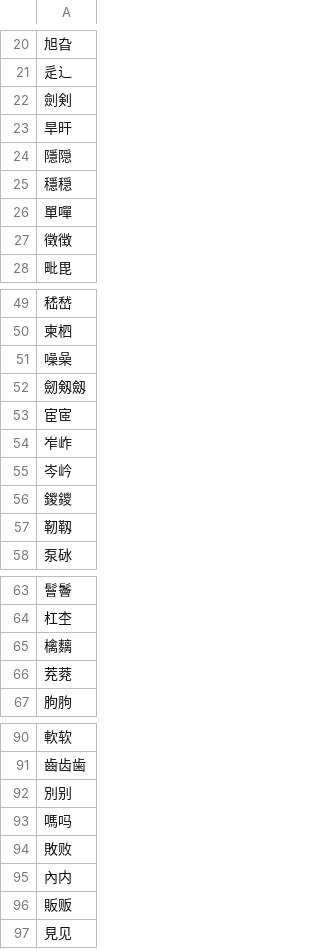
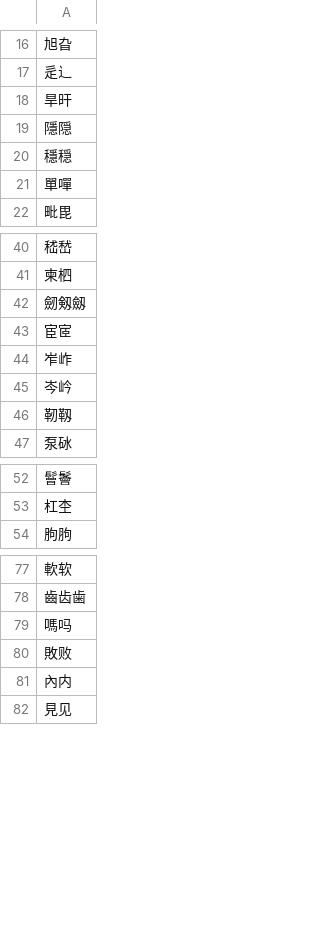
Before and after one commit to chenlin014/youxiong, a CSV file: jz-scheme/xingyi/priority-table/abyz-ft.csv, drawn as a sheet; only a part is shown, gaps mark what is left out; the diff covers the shown part only.

```diff
--- a/jz-scheme/xingyi/priority-table/abyz-ft.csv
+++ b/jz-scheme/xingyi/priority-table/abyz-ft.csv
@@ -21,3 +17,2 @@
 辵辶
-劍剣
 旱旰
@@ -26,3 +21,2 @@
 單嘽
-徵徴
 毗毘
@@ -50,3 +41,2 @@
 柬柶
-噪喿
 劒剱劔
@@ -55,3 +45,2 @@
 岑岒
-鍐鑁
 靭靱
@@ -64,4 +53,2 @@
 杠杢
-檎麶
-茺萒
 朐胊
@@ -91,3 +78,2 @@
 齒齿歯
-別别
 嗎吗
@@ -95,3 +81,2 @@
 內内
-販贩
 見见
```
Also changed, not shown: 42 added rows and 85 removed rows elsewhere in this file, jz-scheme/xingyi/priority-table/abyz-jp-patch.csv, jz-scheme/xingyi/priority-table/abyz-jt.csv, 3 other files.
